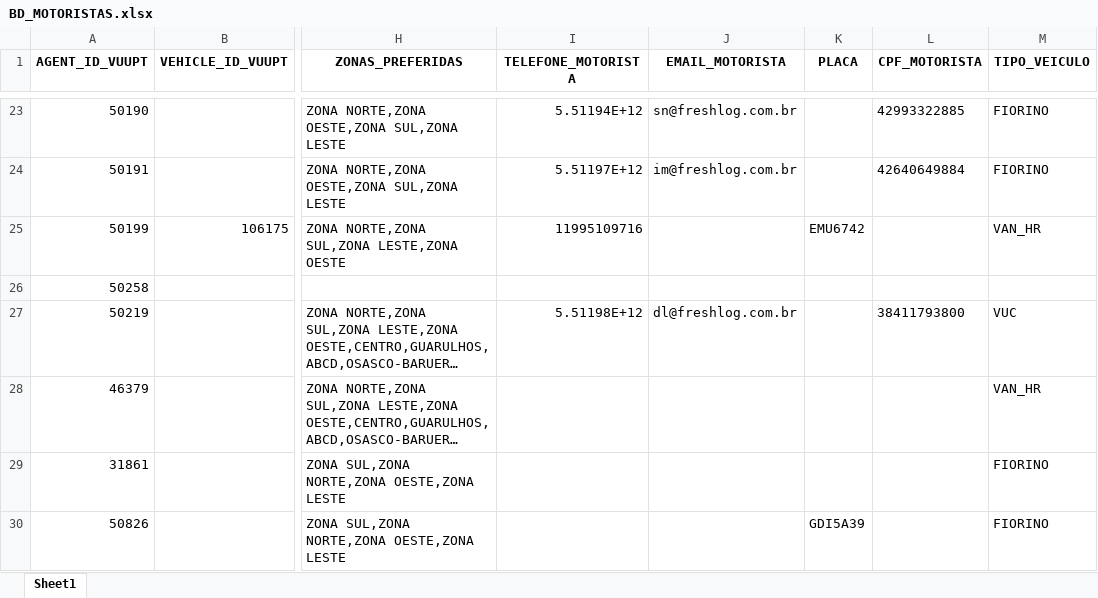
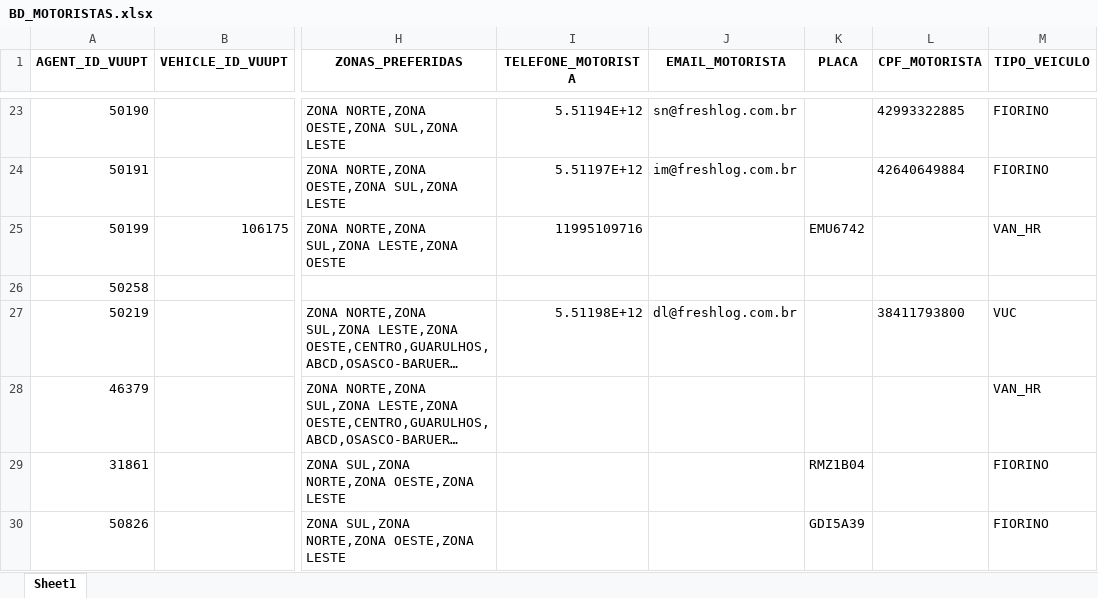
Before and after one commit to hmacol/stokki-eventos-agent, an Excel workbook: dados/BD_MOTORISTAS.xlsx, sheet Sheet1, drawn as a sheet; only a part is shown, gaps mark what is left out; long unchanged cells end in …; values as stored, in another font and other column widths than the file's, no borders; the diff names each change by its address in the sheet, - before the commit and + after, or states it on an @@ line.

```diff
--- a/dados/BD_MOTORISTAS.xlsx (sheet Sheet1)
+++ b/dados/BD_MOTORISTAS.xlsx (sheet Sheet1)
-K29 (PLACA): (empty)
+K29 (PLACA): RMZ1B04
```
